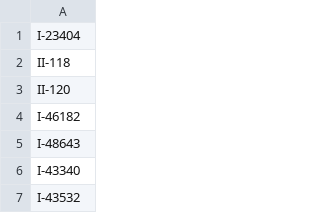
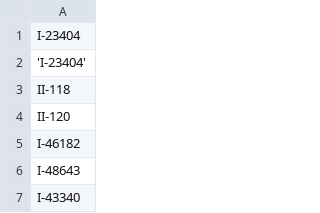
Before and after one commit to balticclub1/Datami, a CSV file: estest.csv, drawn as a sheet; only a part is shown; the shorter side is filled out with more unchanged rows; the diff names each change by its address in the sheet, - before the commit and + after, or states it on an @@ line.

Commit message:
Update estest.csv

```diff
--- a/estest.csv
+++ b/estest.csv
+row 2: 'I-23404'
```
